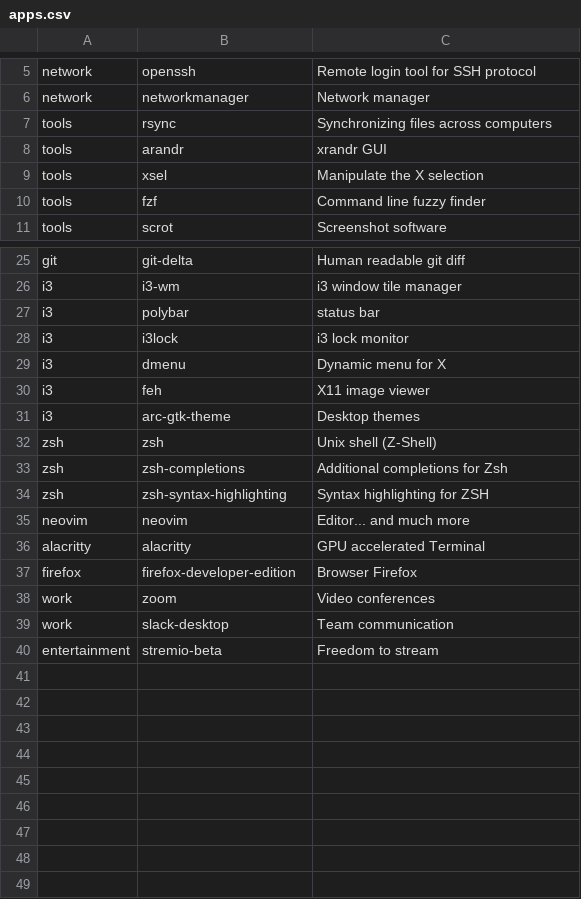
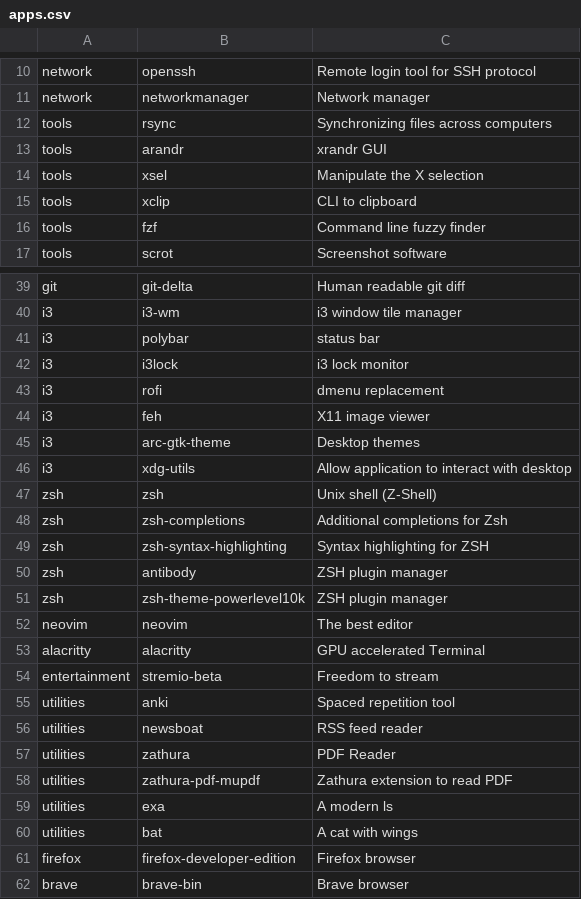
Before and after one commit to sigfriedCub1990/arch_installer, a CSV file: apps.csv, drawn as a sheet; only a part is shown, gaps mark what is left out; the diff covers the shown part only.

Commit message:
refactor: Update needed apps

```diff
--- a/apps.csv
+++ b/apps.csv
@@ -9,2 +14,3 @@ tools,arandr,xrandr GUI
 tools,xsel,Manipulate the X selection
+tools,xclip,CLI to clipboard
 tools,fzf,Command line fuzzy finder
@@ -28,5 +42,6 @@ i3,polybar,status bar
 i3,i3lock,i3 lock monitor
-i3,dmenu,Dynamic menu for X
+i3,rofi,dmenu replacement
 i3,feh,X11 image viewer
 i3,arc-gtk-theme,Desktop themes
+i3,xdg-utils,Allow application to interact with desktop
 zsh,zsh,Unix shell (Z-Shell)
@@ -34,7 +49,14 @@ zsh,zsh-completions,Additional completions for Zsh
 zsh,zsh-syntax-highlighting,Syntax highlighting for ZSH
-neovim,neovim,Editor... and much more
+zsh,antibody,ZSH plugin manager
+zsh,zsh-theme-powerlevel10k,ZSH plugin manager
+neovim,neovim,The best editor
 alacritty,alacritty,GPU accelerated Terminal
-firefox,firefox-developer-edition,Browser Firefox
-work,zoom,Video conferences
-work,slack-desktop,Team communication
 entertainment,stremio-beta,Freedom to stream
+utilities,anki,Spaced repetition tool
+utilities,newsboat,RSS feed reader
+utilities,zathura,PDF Reader
+utilities,zathura-pdf-mupdf,Zathura extension to read PDF
+utilities,exa,A modern ls
+utilities,bat,A cat with wings
+firefox,firefox-developer-edition,Firefox browser
+brave,brave-bin,Brave browser
```
Also changed, not shown: 13 added rows elsewhere in this file.
